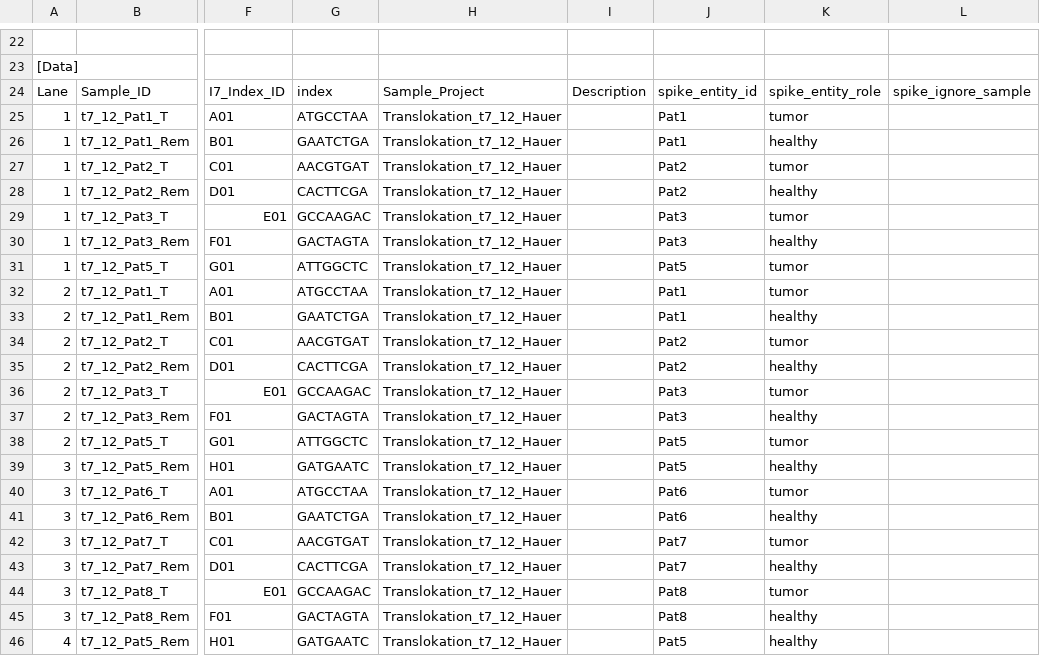
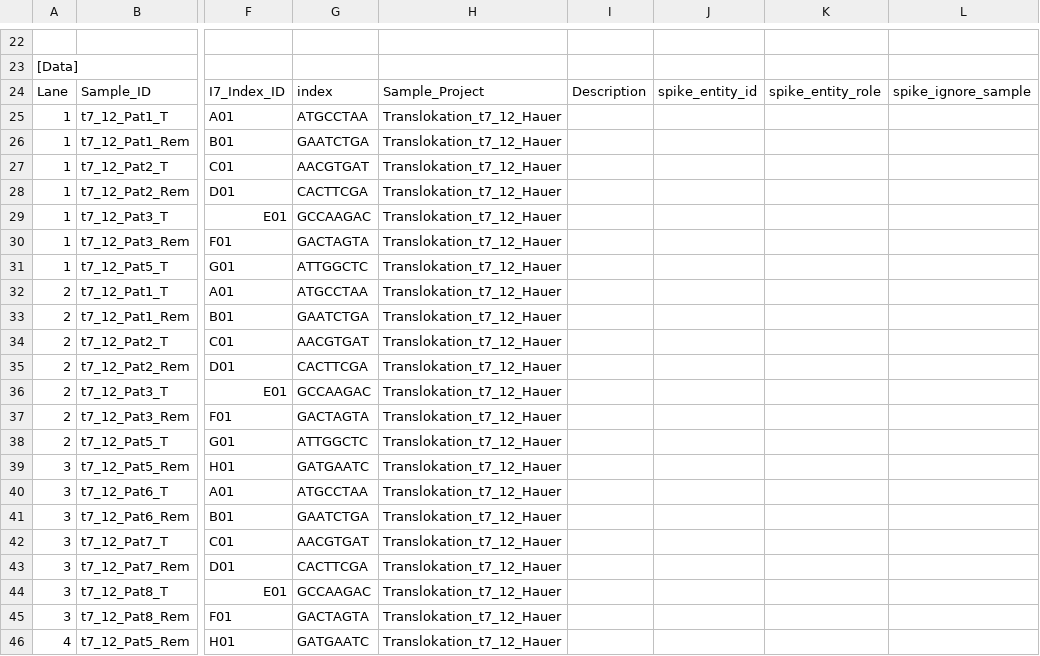
Before and after one commit to sjanssen2/spike, a CSV file: data/samplesheets/170302_SN737_0408_ACA6TRACXX_spike.csv, drawn as a sheet; only a part is shown, gaps mark what is left out; the diff covers the shown part only; the diff names each change by its address in the sheet, - before the commit and + after, or states it on an @@ line.

```diff
--- a/data/samplesheets/170302_SN737_0408_ACA6TRACXX_spike.csv
+++ b/data/samplesheets/170302_SN737_0408_ACA6TRACXX_spike.csv
-J25:J26: Pat1
+J25:J26: (empty)
-K25: tumor
+K25: (empty)
-K26: healthy
+K26: (empty)
-J27:J28: Pat2
+J27:J28: (empty)
-K27: tumor
+K27: (empty)
-K28: healthy
+K28: (empty)
-J29:J30: Pat3
+J29:J30: (empty)
-K29: tumor
+K29: (empty)
-K30: healthy
+K30: (empty)
-J31: Pat5
+J31: (empty)
-K31:K32: tumor
+K31:K32: (empty)
-J32:J33: Pat1
+J32:J33: (empty)
-K33: healthy
+K33: (empty)
-J34:J35: Pat2
+J34:J35: (empty)
-K34: tumor
+K34: (empty)
-K35: healthy
+K35: (empty)
-J36:J37: Pat3
+J36:J37: (empty)
-K36: tumor
+K36: (empty)
-K37: healthy
+K37: (empty)
-J38:J39: Pat5
+J38:J39: (empty)
-K38: tumor
+K38: (empty)
-K39: healthy
+K39: (empty)
-J40:J41: Pat6
+J40:J41: (empty)
-K40: tumor
+K40: (empty)
-K41: healthy
+K41: (empty)
-J42:J43: Pat7
+J42:J43: (empty)
-K42: tumor
+K42: (empty)
-K43: healthy
+K43: (empty)
-J44:J45: Pat8
+J44:J45: (empty)
-K44: tumor
+K44: (empty)
-K45:K46: healthy
+K45:K46: (empty)
-J46: Pat5
+J46: (empty)
```
Also changed, not shown: 32 edited cells elsewhere in this file, data/samplesheets/150826_SN737_0365_AC7CGBACXX_spike.csv, data/samplesheets/151006_SN737_0367_BC7L4PACXX_spike.csv, 14 other files.
